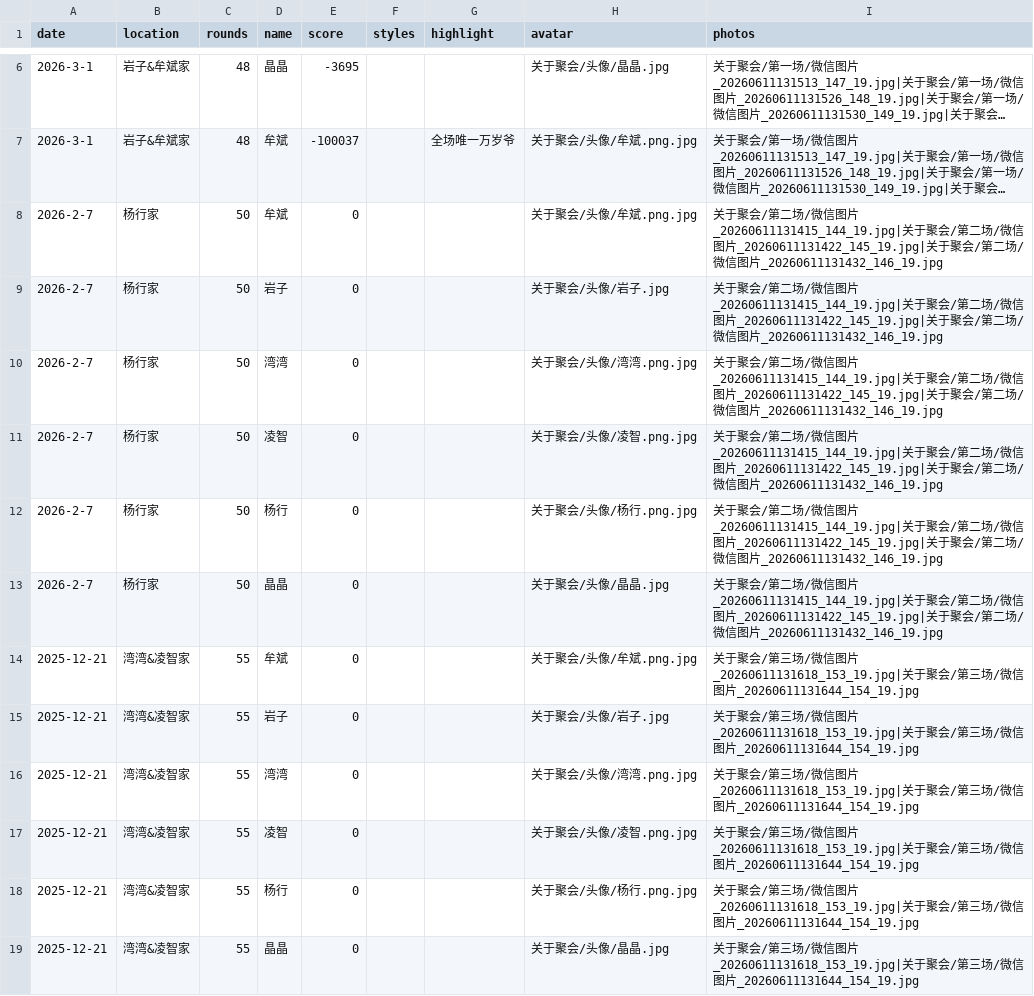
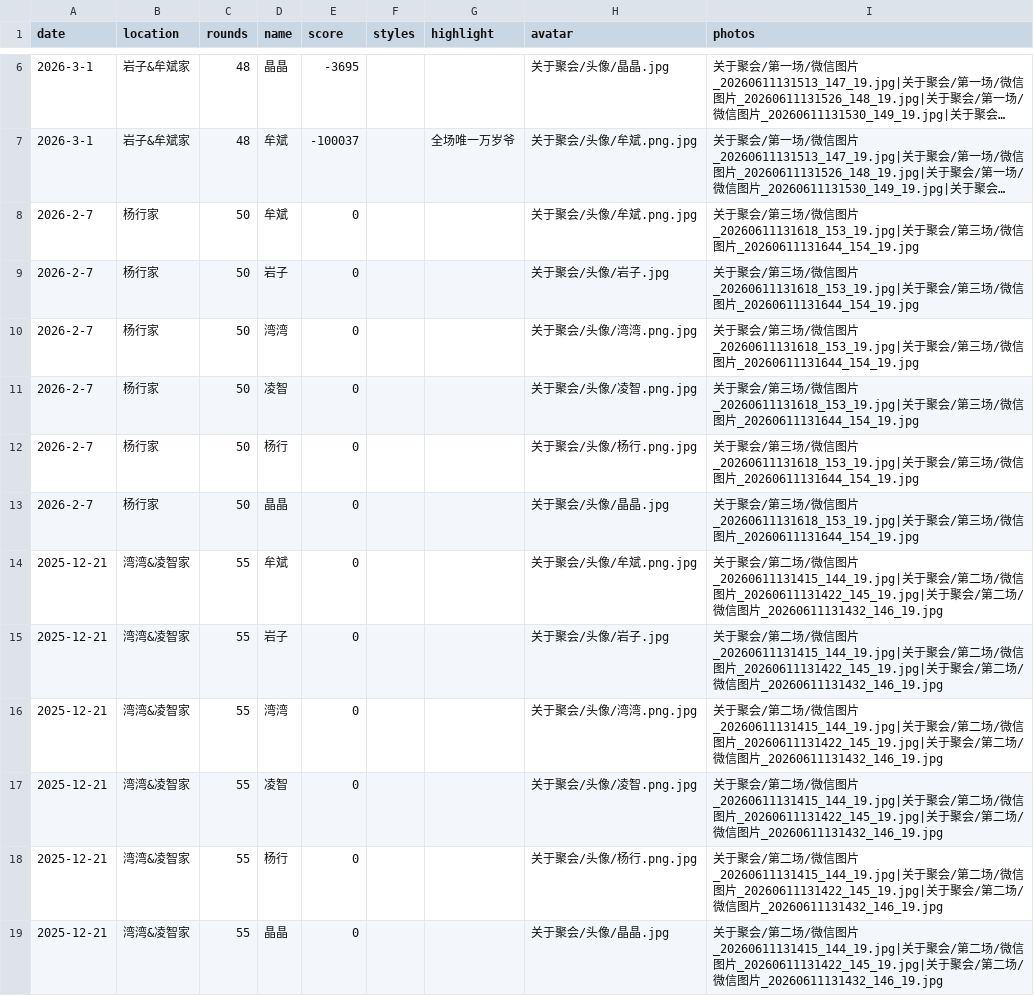
Before and after one commit to moluyimo-eng/uno-tracker, a CSV file: data.csv, drawn as a sheet; only a part is shown, gaps mark what is left out; long unchanged cells end in …; the diff names each change by its address in the sheet, - before the commit and + after, or states it on an @@ line.

Commit message:
修正杨行家和湾湾&凌智家照片对调

```diff
--- a/data.csv
+++ b/data.csv
-I8:I13 (photos): …/第二场/微信图片_20260611131415_144_19.jpg|关于聚会/第二场/微信图片_20260611131422_145_19.jpg|关于聚会/第二场/微信图片_20260611131432_146_19.jpg
+I8:I13 (photos): …/第三场/微信图片_20260611131618_153_19.jpg|关于聚会/第三场/微信图片_20260611131644_154_19.jpg
-I14:I19 (photos): …/第三场/微信图片_20260611131618_153_19.jpg|关于聚会/第三场/微信图片_20260611131644_154_19.jpg
+I14:I19 (photos): …/第二场/微信图片_20260611131415_144_19.jpg|关于聚会/第二场/微信图片_20260611131422_145_19.jpg|关于聚会/第二场/微信图片_20260611131432_146_19.jpg
```
